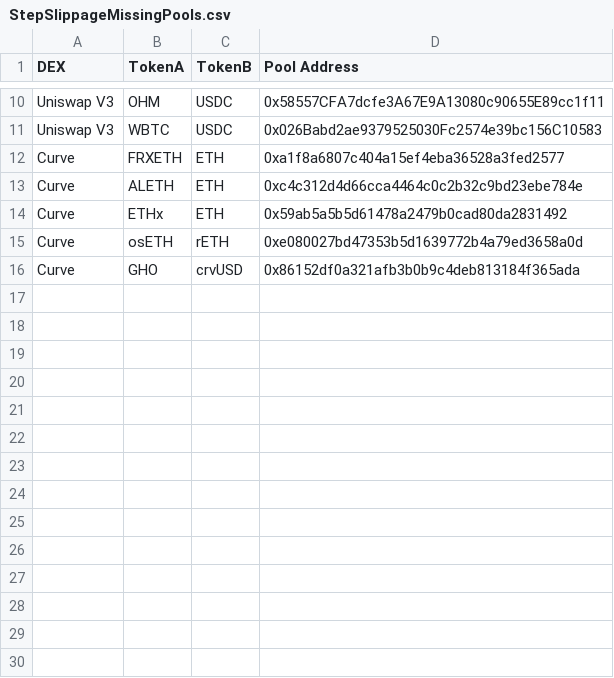
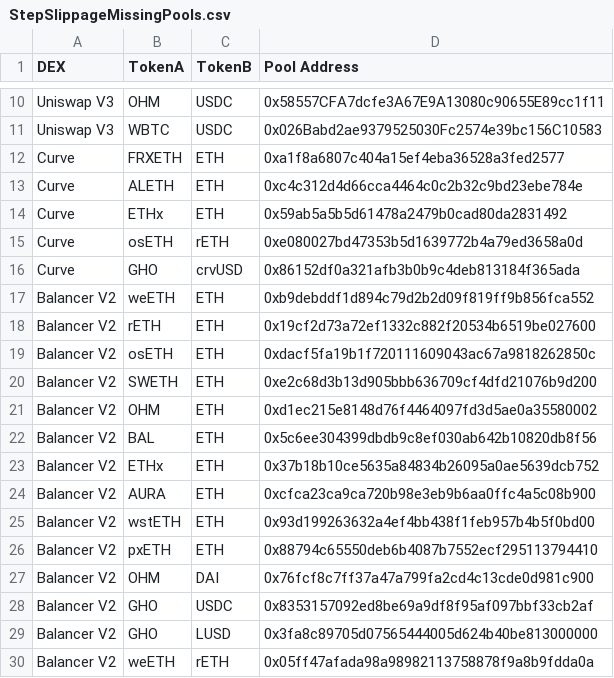
Before and after one commit to redstone-finance/redstone-prototypes, a CSV file: slippage-monorepo-compatible/results-csv/StepSlippageMissingPools.csv, drawn as a sheet; only a part is shown, gaps mark what is left out; the diff names each change by its address in the sheet, - before the commit and + after, or states it on an @@ line.

```diff
--- a/slippage-monorepo-compatible/results-csv/StepSlippageMissingPools.csv
+++ b/slippage-monorepo-compatible/results-csv/StepSlippageMissingPools.csv
+row 17: Balancer V2 | weETH | ETH | 0xb9debddf1d894c79d2b2d09f819ff9b856fca552
+row 18: Balancer V2 | rETH | ETH | 0x19cf2d73a72ef1332c882f20534b6519be027600
+row 19: Balancer V2 | osETH | ETH | 0xdacf5fa19b1f720111609043ac67a9818262850c
+row 20: Balancer V2 | SWETH | ETH | 0xe2c68d3b13d905bbb636709cf4dfd21076b9d200
+row 21: Balancer V2 | OHM | ETH | 0xd1ec215e8148d76f4464097fd3d5ae0a35580002
+row 22: Balancer V2 | BAL | ETH | 0x5c6ee304399dbdb9c8ef030ab642b10820db8f56
+row 23: Balancer V2 | ETHx | ETH | 0x37b18b10ce5635a84834b26095a0ae5639dcb752
+row 24: Balancer V2 | AURA | ETH | 0xcfca23ca9ca720b98e3eb9b6aa0ffc4a5c08b900
+row 25: Balancer V2 | wstETH | ETH | 0x93d199263632a4ef4bb438f1feb957b4b5f0bd00
+row 26: Balancer V2 | pxETH | ETH | 0x88794c65550deb6b4087b7552ecf295113794410
+row 27: Balancer V2 | OHM | DAI | 0x76fcf8c7ff37a47a799fa2cd4c13cde0d981c900
+row 28: Balancer V2 | GHO | USDC | 0x8353157092ed8be69a9df8f95af097bbf33cb2af
+row 29: Balancer V2 | GHO | LUSD | 0x3fa8c89705d07565444005d624b40be813000000
+row 30: Balancer V2 | weETH | rETH | 0x05ff47afada98a98982113758878f9a8b9fdda0a
```
Also changed, not shown: slippage-monorepo-compatible/results-csv/StepSlippage.csv, 3 other files.
